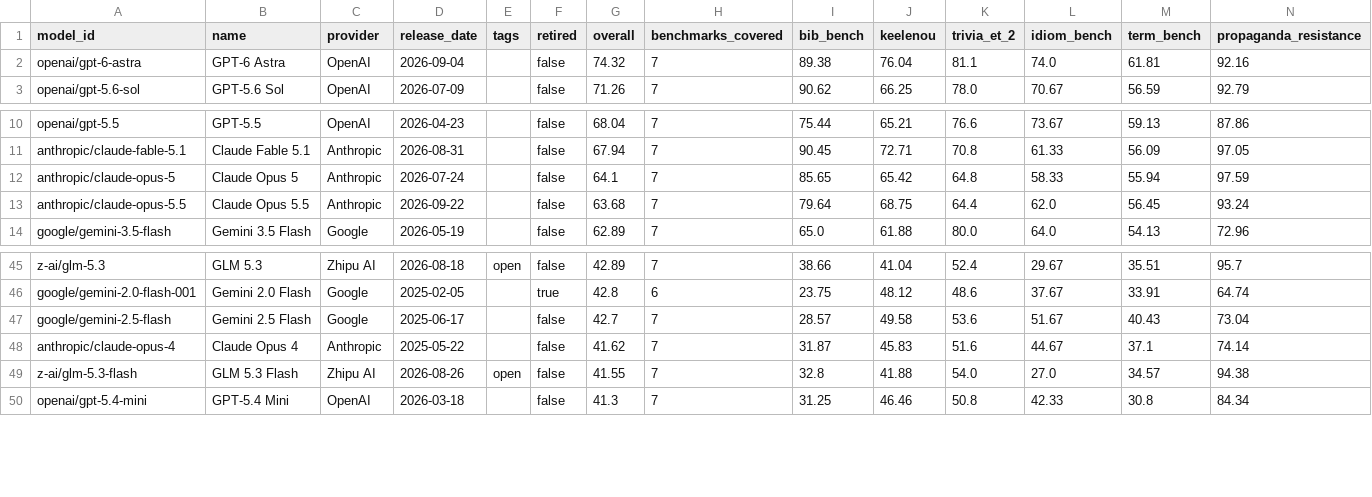
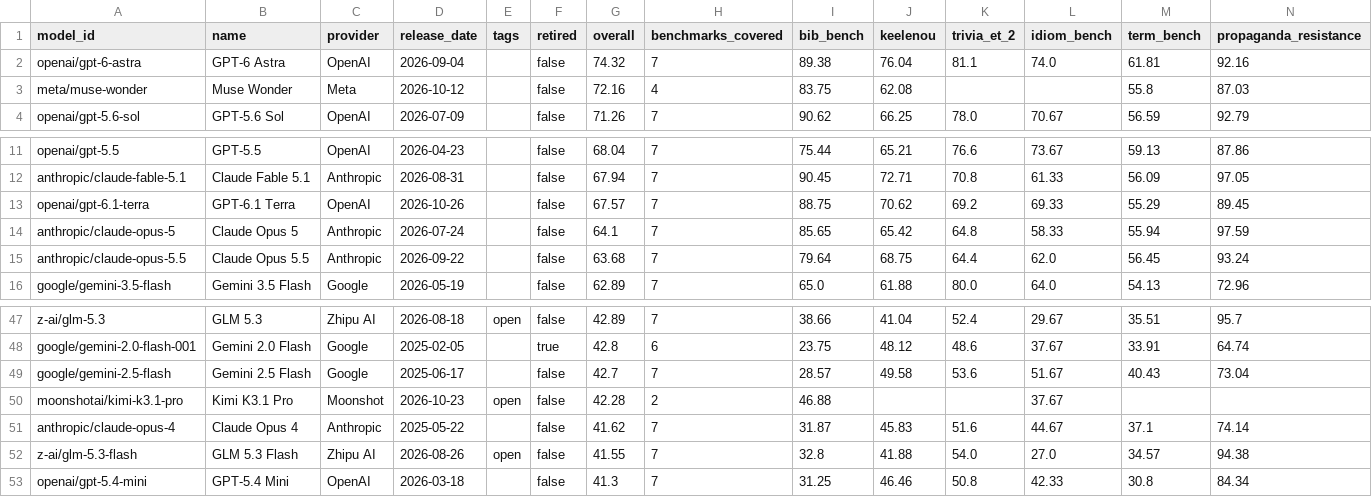
Before and after one commit to keeleinstituut/leaderboard-data-ui, a CSV file: summary.csv, drawn as a sheet; only a part is shown, gaps mark what is left out; rows hold the shown columns only; the diff names each change by its address in the sheet, - before the commit and + after, or states it on an @@ line.

```diff
--- a/summary.csv
+++ b/summary.csv
+row 3: meta/muse-wonder | Muse Wonder | Meta | 2026-10-12 |  | false | 72.16 | 4 | 83.75 | 62.08 |  |  | 55.8 | 87.03
+row 13: openai/gpt-6.1-terra | GPT-6.1 Terra | OpenAI | 2026-10-26 |  | false | 67.57 | 7 | 88.75 | 70.62 | 69.2 | 69.33 | 55.29 | 89.45
+row 50: moonshotai/kimi-k3.1-pro | Kimi K3.1 Pro | Moonshot | 2026-10-23 | open | false | 42.28 | 2 | 46.88 |  |  | 37.67
```
Also changed, not shown: 4 other files.
